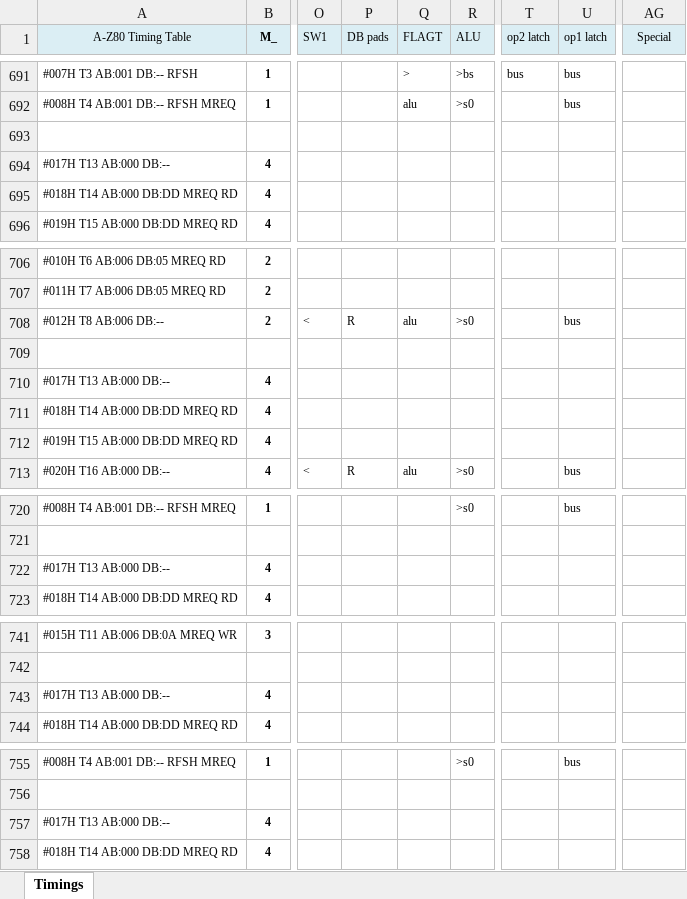
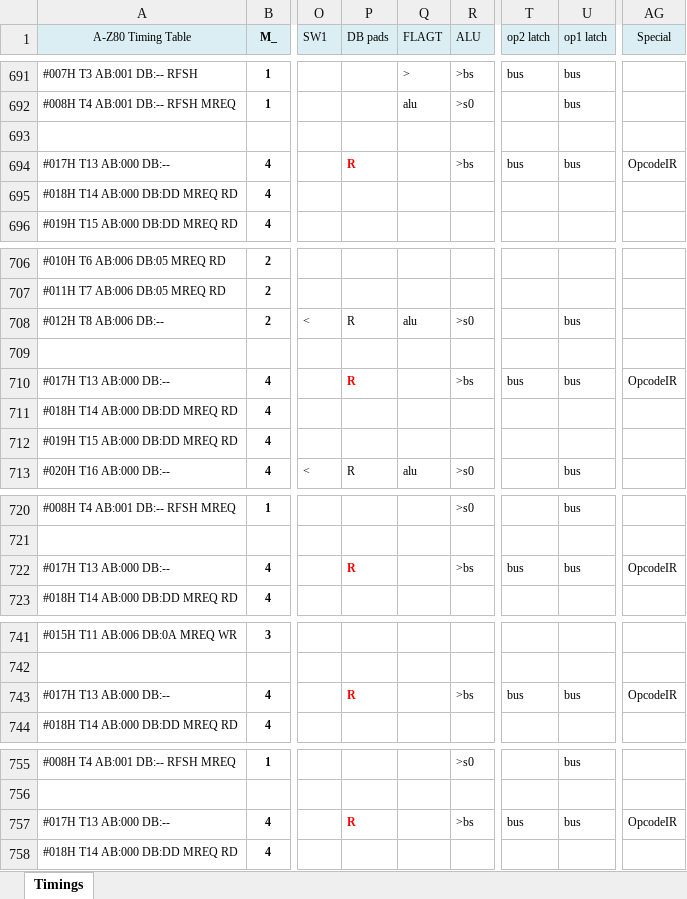
Before and after one commit to gdevic/A-Z80, an Excel workbook: cpu/control/Timings.xlsm, sheet Timings, drawn as a sheet; only a part is shown, gaps mark what is left out; values as stored, in another font and other column widths than the file's, no borders; conditional formats not drawn; the diff covers the shown part only; the diff names each change by its address in the sheet, - before the commit and + after, or states it on an @@ line.

Commit message:
z80: ALU: Adding alu_latch module + other changes
- Added alu_latch that enables on a nclk
- Used alu_latch in alu_flags throughout
- Added new latch to ALU; add nclk as enable wire
- Added new latch to alu_control's half-parity latch
Also: fixed some timings
Currently failing: RST and LDIR (family)

```diff
--- a/cpu/control/Timings.xlsm (sheet Timings)
+++ b/cpu/control/Timings.xlsm (sheet Timings)
-P694 (DB pads): (empty)
+P694 (DB pads): R
-R694 (ALU): (empty)
+R694 (ALU): >bs
-T694 (op2 latch): (empty)
+T694 (op2 latch): bus
-U694 (op1 latch): (empty)
+U694 (op1 latch): bus
-AG694 (Special): (empty)
+AG694 (Special): OpcodeIR
-P710 (DB pads): (empty)
+P710 (DB pads): R
-R710 (ALU): (empty)
+R710 (ALU): >bs
-T710 (op2 latch): (empty)
+T710 (op2 latch): bus
-U710 (op1 latch): (empty)
+U710 (op1 latch): bus
-AG710 (Special): (empty)
+AG710 (Special): OpcodeIR
-P722 (DB pads): (empty)
+P722 (DB pads): R
-R722 (ALU): (empty)
+R722 (ALU): >bs
-T722 (op2 latch): (empty)
+T722 (op2 latch): bus
-U722 (op1 latch): (empty)
+U722 (op1 latch): bus
-AG722 (Special): (empty)
+AG722 (Special): OpcodeIR
-P743 (DB pads): (empty)
+P743 (DB pads): R
-R743 (ALU): (empty)
+R743 (ALU): >bs
-T743 (op2 latch): (empty)
+T743 (op2 latch): bus
-U743 (op1 latch): (empty)
+U743 (op1 latch): bus
-AG743 (Special): (empty)
+AG743 (Special): OpcodeIR
-P757 (DB pads): (empty)
+P757 (DB pads): R
-R757 (ALU): (empty)
+R757 (ALU): >bs
-T757 (op2 latch): (empty)
+T757 (op2 latch): bus
-U757 (op1 latch): (empty)
+U757 (op1 latch): bus
-AG757 (Special): (empty)
+AG757 (Special): OpcodeIR
```
Also changed, not shown: 16 edited cells elsewhere in this sheet, 27 other files.
